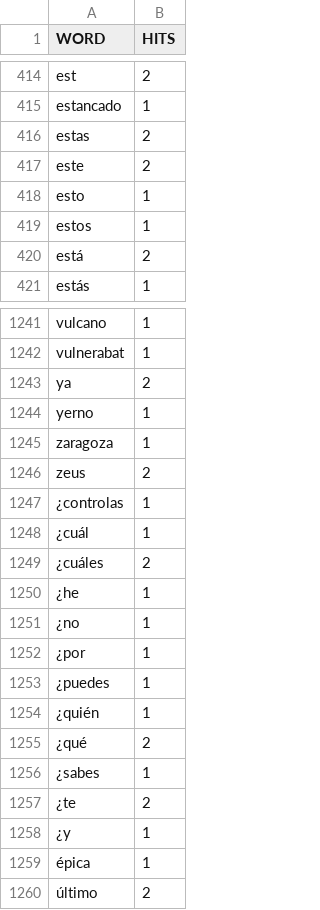
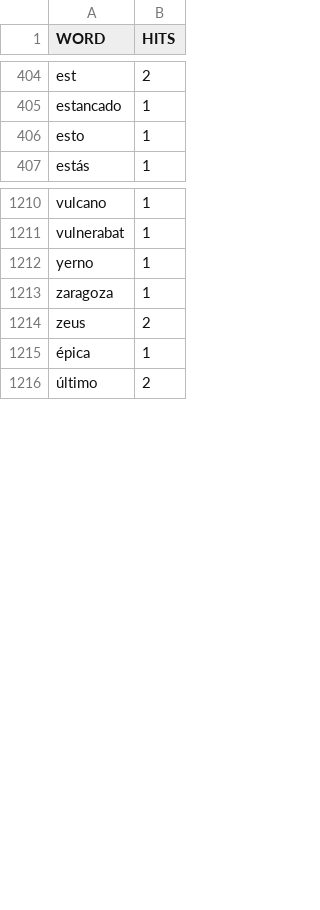
Before and after one commit to projectestac/jclic-repo-utils, a CSV file: cli/words/words-la.csv, drawn as a sheet; only a part is shown, gaps mark what is left out; the diff covers the shown part only.

```diff
--- a/cli/words/words-la.csv
+++ b/cli/words/words-la.csv
@@ -415,7 +405,3 @@
 "estancado","1"
-"estas","2"
-"este","2"
 "esto","1"
-"estos","1"
-"está","2"
 "estás","1"
@@ -1242,3 +1211,2 @@
 "vulnerabat","1"
-"ya","2"
 "yerno","1"
@@ -1246,14 +1214,2 @@
 "zeus","2"
-"¿controlas","1"
-"¿cuál","1"
-"¿cuáles","2"
-"¿he","1"
-"¿no","1"
-"¿por","1"
-"¿puedes","1"
-"¿quién","1"
-"¿qué","2"
-"¿sabes","1"
-"¿te","2"
-"¿y","1"
 "épica","1"
```
Also changed, not shown: 5 added rows, 51 removed rows and 1 edited cell elsewhere in this file, cli/words/words-ar.csv, cli/words/words-en.csv, 16 other files.
